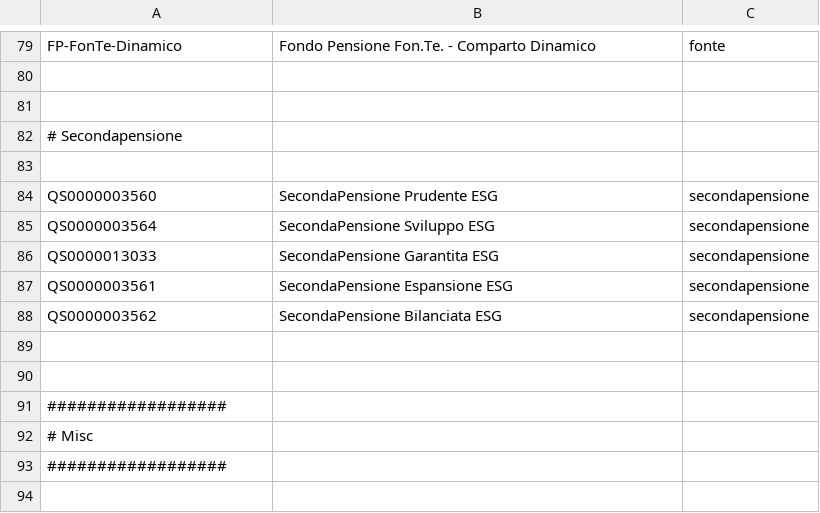
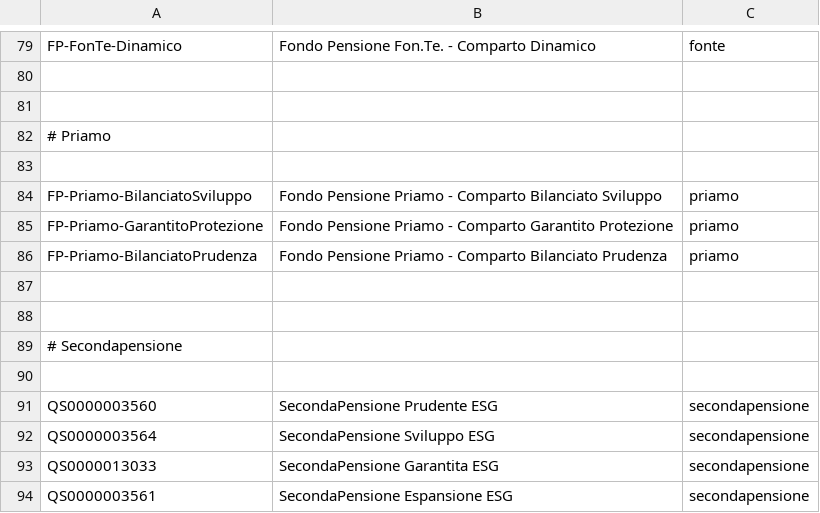
Before and after one commit to enrichman/portfolio-performance, a CSV file: securities.csv, drawn as a sheet; only a part is shown, gaps mark what is left out; the shorter side is filled out with more unchanged rows; the diff names each change by its address in the sheet, - before the commit and + after, or states it on an @@ line.

Commit message:
Add Fondo Pensione Priamo (#48)
* priamo

* added all Priamo funds

```diff
--- a/securities.csv
+++ b/securities.csv
+row 82: # Priamo
+row 83: (empty)
+row 84: FP-Priamo-BilanciatoSviluppo | Fondo Pensione Priamo - Comparto Bilanciato Sviluppo | priamo
+row 85: FP-Priamo-GarantitoProtezione | Fondo Pensione Priamo - Comparto Garantito Protezione | priamo
+row 86: FP-Priamo-BilanciatoPrudenza | Fondo Pensione Priamo - Comparto Bilanciato Prudenza | priamo
+row 87: (empty)
+row 88: (empty)
```
Also changed, not shown: 5 other files.
